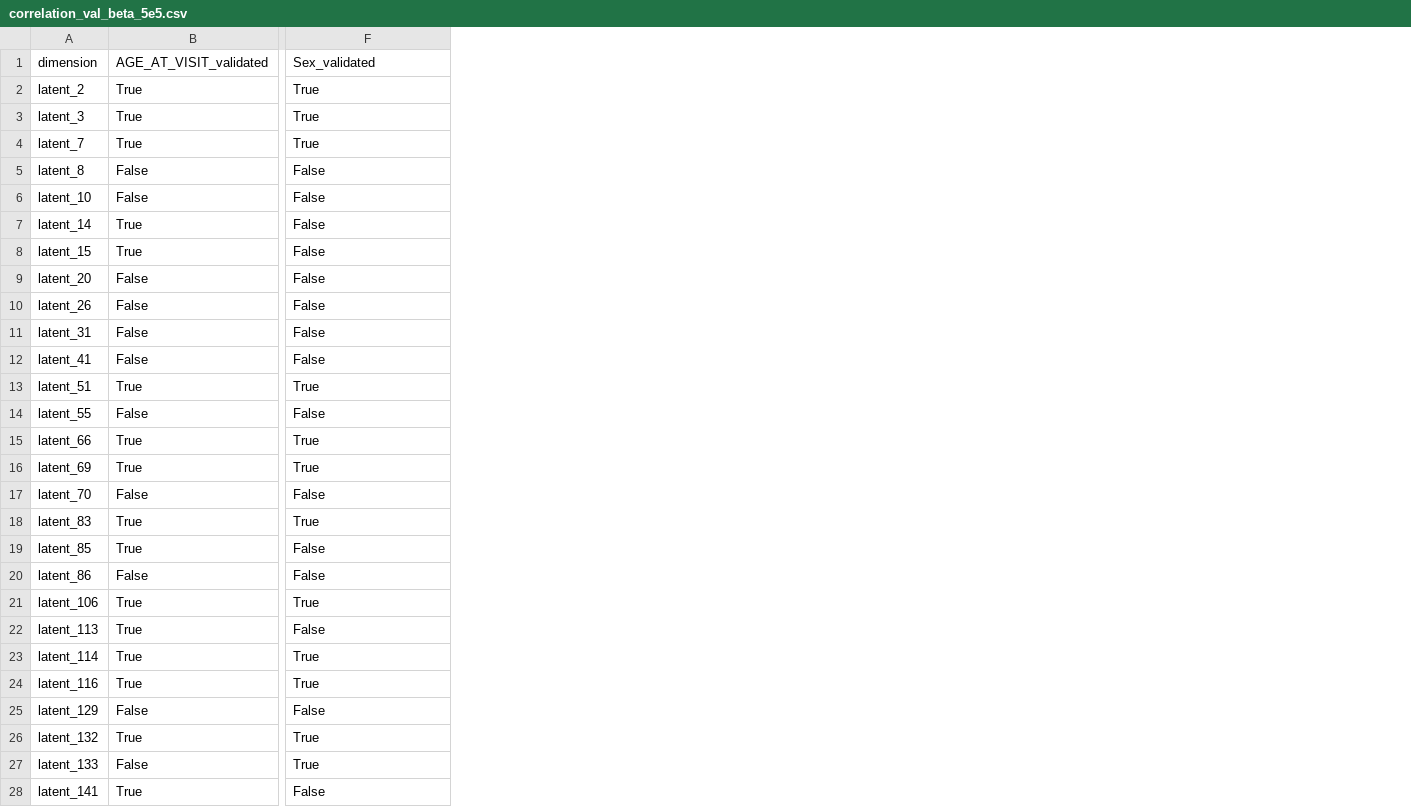
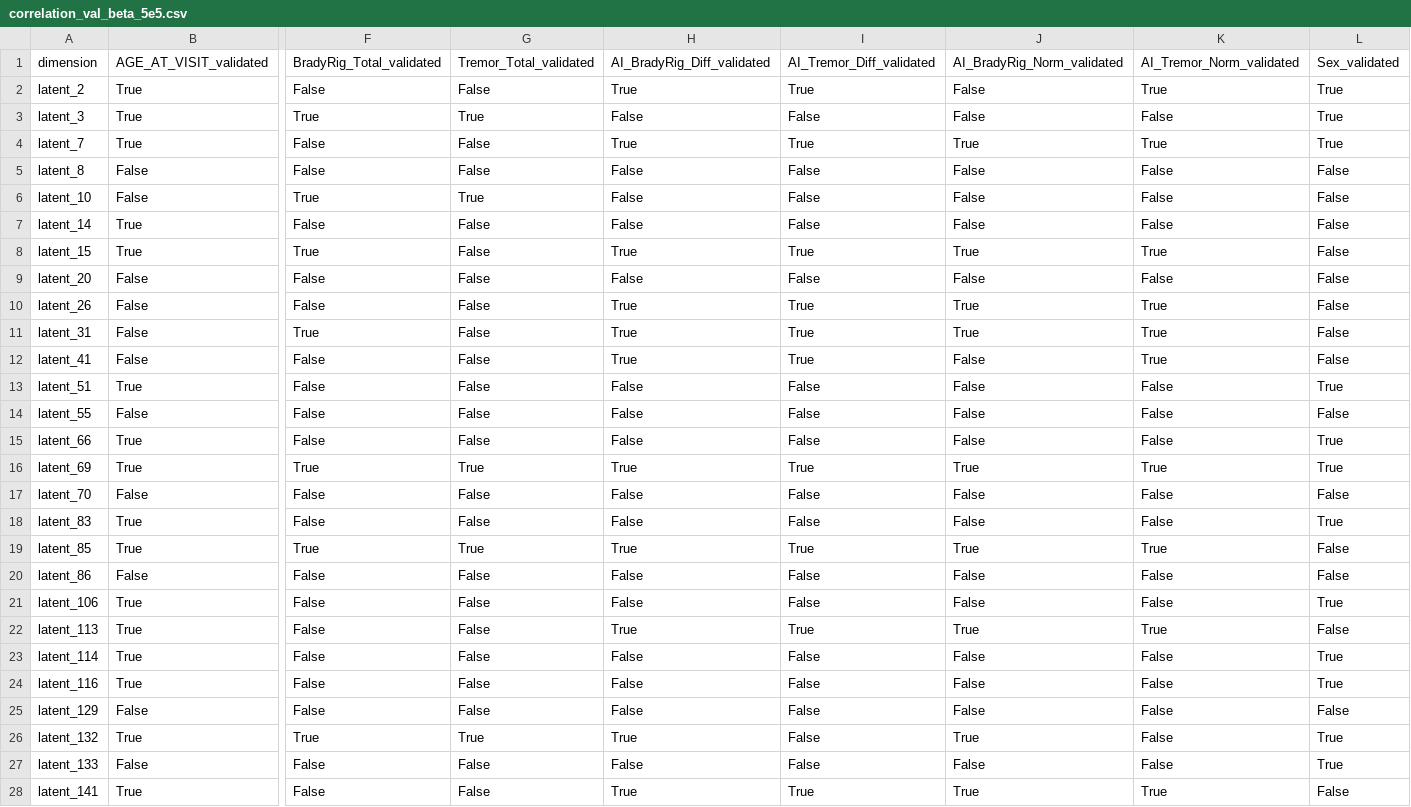
Before and after one commit to natnael-g1193/Unsupervised-Parkisnson-Imaging-Analysis, a CSV file: results/correlation/correlation_val_beta_5e5.csv, drawn as a sheet; only a part is shown, gaps mark what is left out; the diff covers the shown part only; the diff names each change by its address in the sheet, - before the commit and + after, or states it on an @@ line.

```diff
--- a/results/correlation/correlation_val_beta_5e5.csv
+++ b/results/correlation/correlation_val_beta_5e5.csv
+column G, rows 1-28: Tremor_Total_validated | False | True | False | False | True | False | False | False | False | False | False | False | False | False | True | False | False | True | False | False | False | False | False | False | True | False | False
+column H, rows 1-28: AI_BradyRig_Diff_validated | True | False | True | False | False | False | True | False | True | True | True | False | False | False | True | False | False | True | False | False | True | False | False | False | True | False | True
+column I, rows 1-28: AI_Tremor_Diff_validated | True | False | True | False | False | False | True | False | True | True | True | False | False | False | True | False | False | True | False | False | True | False | False | False | False | False | True
+column J, rows 1-28: AI_BradyRig_Norm_validated | False | False | True | False | False | False | True | False | True | True | False | False | False | False | True | False | False | True | False | False | True | False | False | False | True | False | True
+column K, rows 1-28: AI_Tremor_Norm_validated | True | False | True | False | False | False | True | False | True | True | True | False | False | False | True | False | False | True | False | False | True | False | False | False | False | False | True
+column L, rows 1-28: Sex_validated | True | True | True | False | False | False | False | False | False | False | False | True | False | True | True | False | True | False | False | True | False | True | True | False | True | True | False
-F1: Sex_validated
+F1: BradyRig_Total_validated
-F2: True
+F2: False
-F4: True
+F4: False
-F6: False
+F6: True
-F8: False
+F8: True
-F11: False
+F11: True
-F13: True
+F13: False
-F15: True
+F15: False
-F18: True
+F18: False
-F19: False
+F19: True
-F21: True
+F21: False
-F23:F24: True
+F23:F24: False
-F27: True
+F27: False
```
Also changed, not shown: 11 edited cells elsewhere in this file, results/correlation/correlation_val_beta_3e5.csv, 7 other files.
